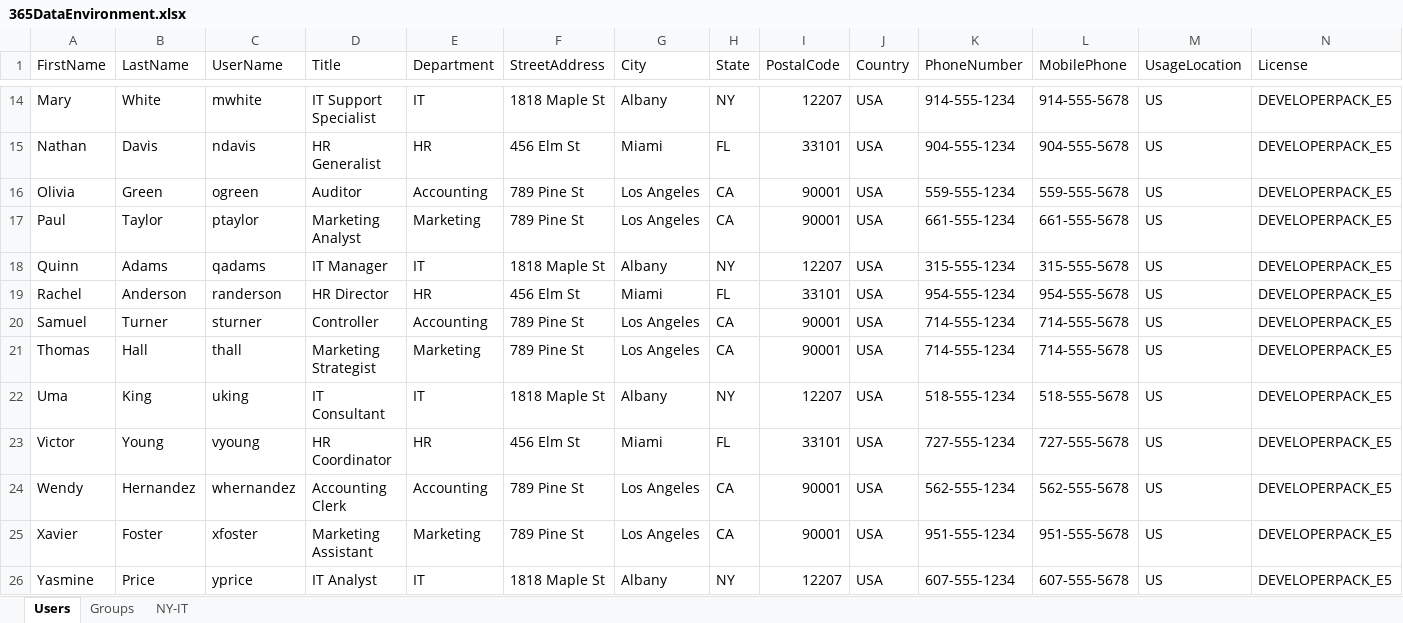
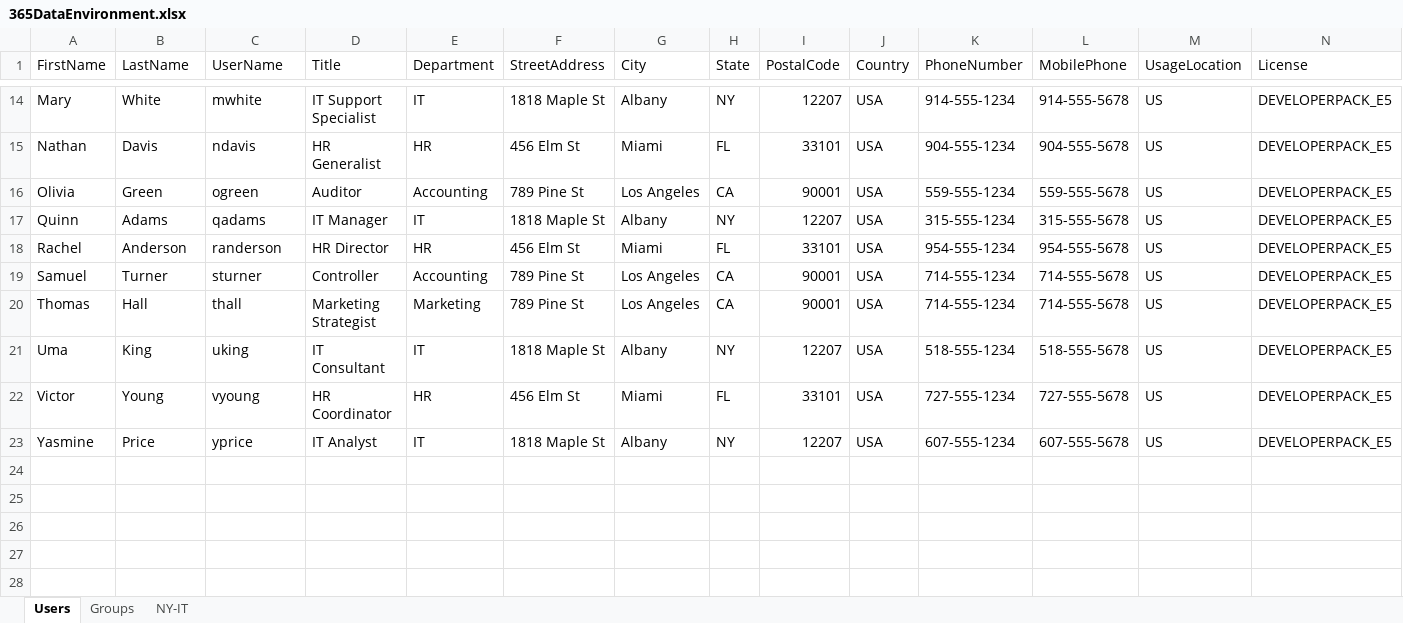
Before and after one commit to DevClate/365AutomatedLab, an Excel workbook: LabSources/365DataEnvironment.xlsx, sheet Users, drawn as a sheet; only a part is shown, gaps mark what is left out; values as stored, in another font and other column widths than the file's, no borders; the diff names each change by its address in the sheet, - before the commit and + after, or states it on an @@ line.

Commit message:
Updated users

```diff
--- a/LabSources/365DataEnvironment.xlsx (sheet Users)
+++ b/LabSources/365DataEnvironment.xlsx (sheet Users)
-row 17: Paul | Taylor | ptaylor | Marketing Analyst | Marketing | 789 Pine St | Los Angeles | CA | 90001 | USA | 661-555-1234 | 661-555-5678 | US | DEVELOPERPACK_E5
-row 24: Wendy | Hernandez | whernandez | Accounting Clerk | Accounting | 789 Pine St | Los Angeles | CA | 90001 | USA | 562-555-1234 | 562-555-5678 | US | DEVELOPERPACK_E5
-row 25: Xavier | Foster | xfoster | Marketing Assistant | Marketing | 789 Pine St | Los Angeles | CA | 90001 | USA | 951-555-1234 | 951-555-5678 | US | DEVELOPERPACK_E5
```
Also changed, not shown: sheet NY-IT.
